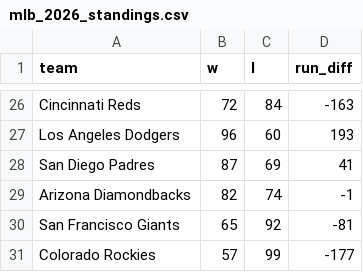
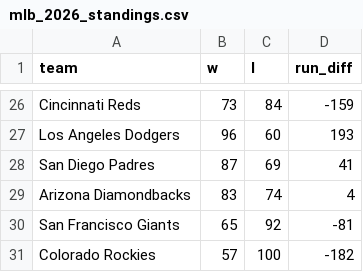
Before and after one commit to LocalLogicManagers/Sports, a CSV file: maintenance/data/mlb_2026_standings.csv, drawn as a sheet; only a part is shown, gaps mark what is left out; the diff covers the shown part only; the diff names each change by its address in the sheet, - before the commit and + after, or states it on an @@ line.

```diff
--- a/maintenance/data/mlb_2026_standings.csv
+++ b/maintenance/data/mlb_2026_standings.csv
-B26 (w): 72
+B26 (w): 73
-D26 (run_diff): -163
+D26 (run_diff): -159
-B29 (w): 82
+B29 (w): 83
-D29 (run_diff): -1
+D29 (run_diff): 4
-C31 (l): 99
+C31 (l): 100
-D31 (run_diff): -177
+D31 (run_diff): -182
```
Also changed, not shown: 1 added row, 1 removed row and 30 edited cells elsewhere in this file, maintenance/data/mlb_slate.csv, 1 other file.
